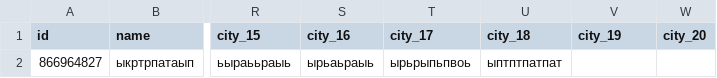
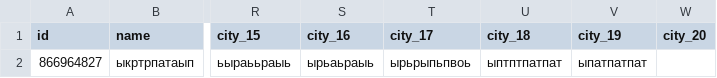
Before and after one commit to muzredmaksimov-dot/MIR_GAME, a CSV file: mir_game_results.csv, drawn as a sheet; only a part is shown, gaps mark what is left out; the diff names each change by its address in the sheet, - before the commit and + after, or states it on an @@ line.

Commit message:
update results

```diff
--- a/mir_game_results.csv
+++ b/mir_game_results.csv
-V2 (city_19): (empty)
+V2 (city_19): ыпатпатпат
```
